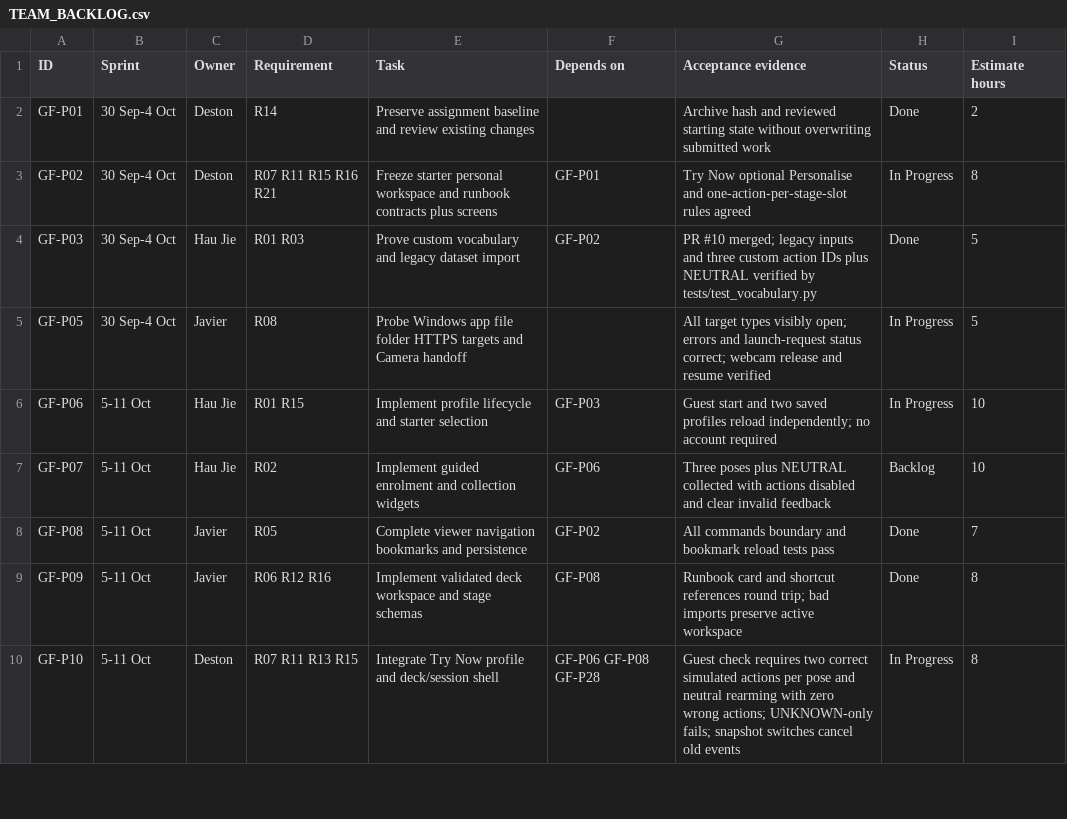
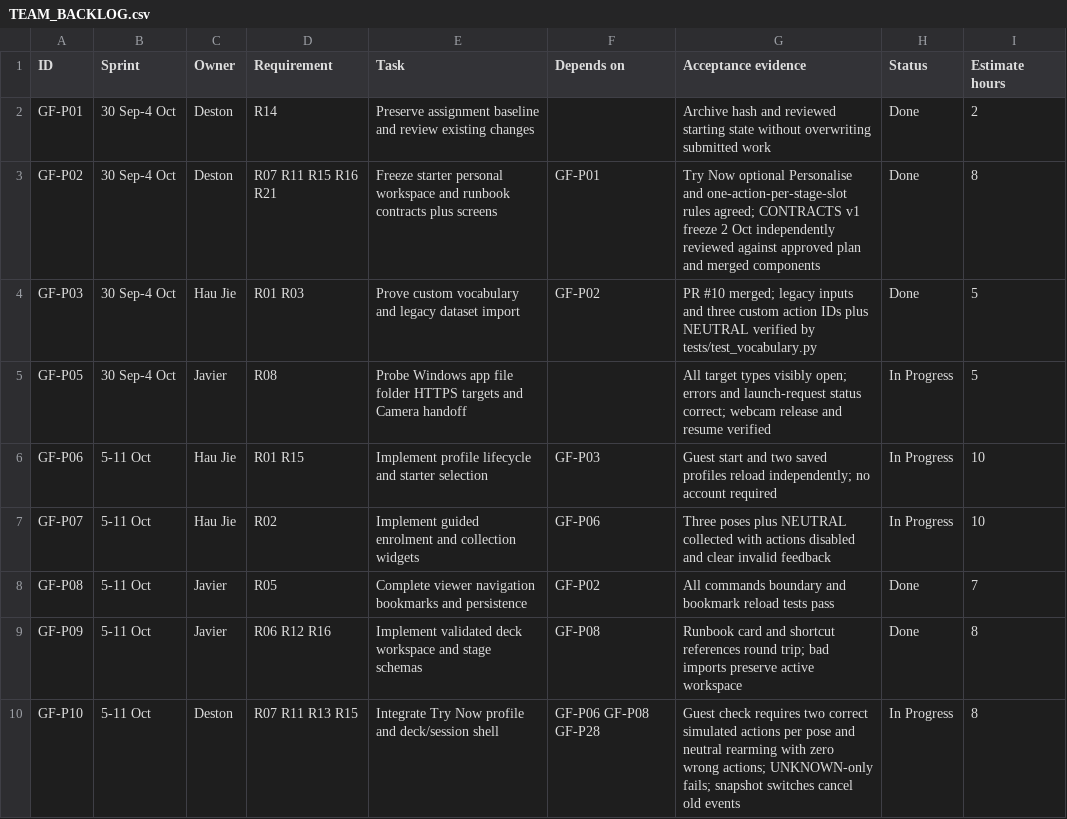
Before and after one commit to Chi944/GestureForge, a CSV file: docs/project/TEAM_BACKLOG.csv, drawn as a sheet; only a part is shown.

Commit message:
Load saved Studio profiles and freeze integration contracts

```diff
--- a/docs/project/TEAM_BACKLOG.csv
+++ b/docs/project/TEAM_BACKLOG.csv
@@ -2,3 +2,3 @@ ID,Sprint,Owner,Requirement,Task,Depends on,Acceptance evidence,Status,Estimate
 GF-P01,30 Sep-4 Oct,Deston,R14,Preserve assignment baseline and review existing changes,,Archive hash and reviewed starting state without overwriting submitted work,Done,2
-GF-P02,30 Sep-4 Oct,Deston,R07 R11 R15 R16 R21,Freeze starter personal workspace and runbook contracts plus screens,GF-P01,Try Now optional Personalise and one-action-per-stage-slot rules agreed,In Progress,8
+GF-P02,30 Sep-4 Oct,Deston,R07 R11 R15 R16 R21,Freeze starter personal workspace and runbook contracts plus screens,GF-P01,Try Now optional Personalise and one-action-per-stage-slot rules agreed; CONTRACTS v1 freeze 2 Oct independently reviewed against approved plan and merged components,Done,8
 GF-P03,30 Sep-4 Oct,Hau Jie,R01 R03,Prove custom vocabulary and legacy dataset import,GF-P02,PR #10 merged; legacy inputs and three custom action IDs plus NEUTRAL verified by tests/test_vocabulary.py,Done,5
@@ -6,3 +6,3 @@ GF-P05,30 Sep-4 Oct,Javier,R08,Probe Windows app file folder HTTPS targets and C
 GF-P06,5-11 Oct,Hau Jie,R01 R15,Implement profile lifecycle and starter selection,GF-P03,Guest start and two saved profiles reload independently; no account required,In Progress,10
-GF-P07,5-11 Oct,Hau Jie,R02,Implement guided enrolment and collection widgets,GF-P06,Three poses plus NEUTRAL collected with actions disabled and clear invalid feedback,Backlog,10
+GF-P07,5-11 Oct,Hau Jie,R02,Implement guided enrolment and collection widgets,GF-P06,Three poses plus NEUTRAL collected with actions disabled and clear invalid feedback,In Progress,10
 GF-P08,5-11 Oct,Javier,R05,Complete viewer navigation bookmarks and persistence,GF-P02,All commands boundary and bookmark reload tests pass,Done,7
```
Also changed, not shown: 13 other files.
